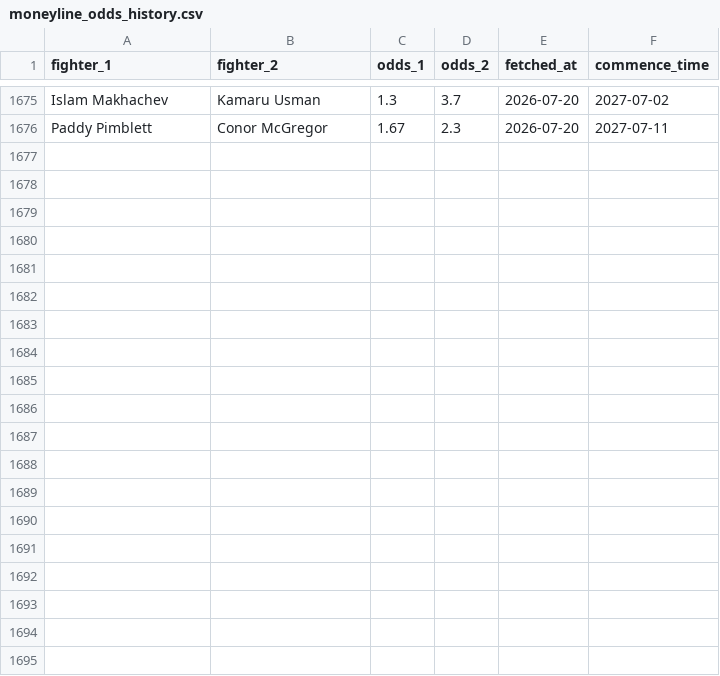
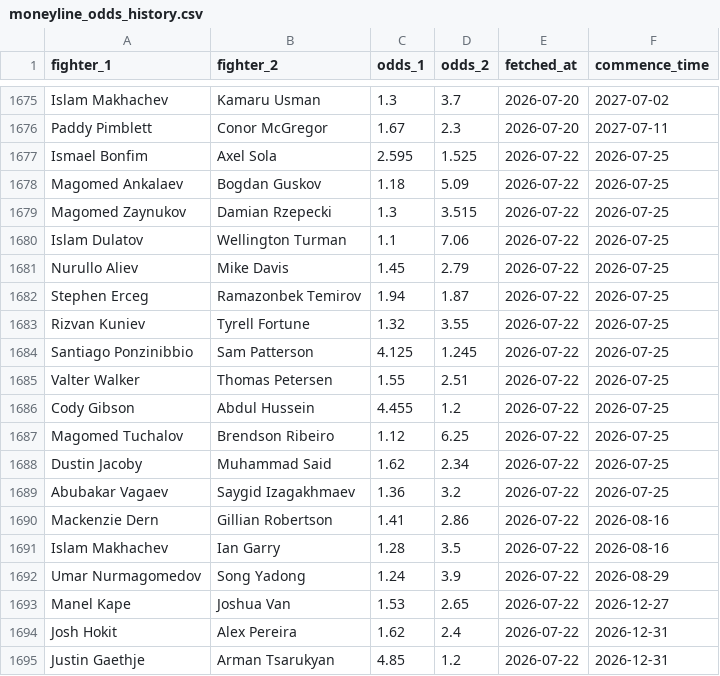
Before and after one commit to CFRBruno/ufc-predictor, a CSV file: moneyline_odds_history.csv, drawn as a sheet; only a part is shown, gaps mark what is left out; the diff covers the shown part only; the diff names each change by its address in the sheet, - before the commit and + after, or states it on an @@ line.

Commit message:
Update moneyline odds 2026-07-22

```diff
--- a/moneyline_odds_history.csv
+++ b/moneyline_odds_history.csv
+row 1677: Ismael Bonfim | Axel Sola | 2.595 | 1.525 | 2026-07-22 | 2026-07-25
+row 1678: Magomed Ankalaev | Bogdan Guskov | 1.18 | 5.09 | 2026-07-22 | 2026-07-25
+row 1679: Magomed Zaynukov | Damian Rzepecki | 1.3 | 3.515 | 2026-07-22 | 2026-07-25
+row 1680: Islam Dulatov | Wellington Turman | 1.1 | 7.06 | 2026-07-22 | 2026-07-25
+row 1681: Nurullo Aliev | Mike Davis | 1.45 | 2.79 | 2026-07-22 | 2026-07-25
+row 1682: Stephen Erceg | Ramazonbek Temirov | 1.94 | 1.87 | 2026-07-22 | 2026-07-25
+row 1683: Rizvan Kuniev | Tyrell Fortune | 1.32 | 3.55 | 2026-07-22 | 2026-07-25
+row 1684: Santiago Ponzinibbio | Sam Patterson | 4.125 | 1.245 | 2026-07-22 | 2026-07-25
+row 1685: Valter Walker | Thomas Petersen | 1.55 | 2.51 | 2026-07-22 | 2026-07-25
+row 1686: Cody Gibson | Abdul Hussein | 4.455 | 1.2 | 2026-07-22 | 2026-07-25
+row 1687: Magomed Tuchalov | Brendson Ribeiro | 1.12 | 6.25 | 2026-07-22 | 2026-07-25
+row 1688: Dustin Jacoby | Muhammad Said | 1.62 | 2.34 | 2026-07-22 | 2026-07-25
+row 1689: Abubakar Vagaev | Saygid Izagakhmaev | 1.36 | 3.2 | 2026-07-22 | 2026-07-25
+row 1690: Mackenzie Dern | Gillian Robertson | 1.41 | 2.86 | 2026-07-22 | 2026-08-16
+row 1691: Islam Makhachev | Ian Garry | 1.28 | 3.5 | 2026-07-22 | 2026-08-16
+row 1692: Umar Nurmagomedov | Song Yadong | 1.24 | 3.9 | 2026-07-22 | 2026-08-29
+row 1693: Manel Kape | Joshua Van | 1.53 | 2.65 | 2026-07-22 | 2026-12-27
+row 1694: Josh Hokit | Alex Pereira | 1.62 | 2.4 | 2026-07-22 | 2026-12-31
+row 1695: Justin Gaethje | Arman Tsarukyan | 4.85 | 1.2 | 2026-07-22 | 2026-12-31
```
Also changed, not shown: 13 added rows elsewhere in this file.
